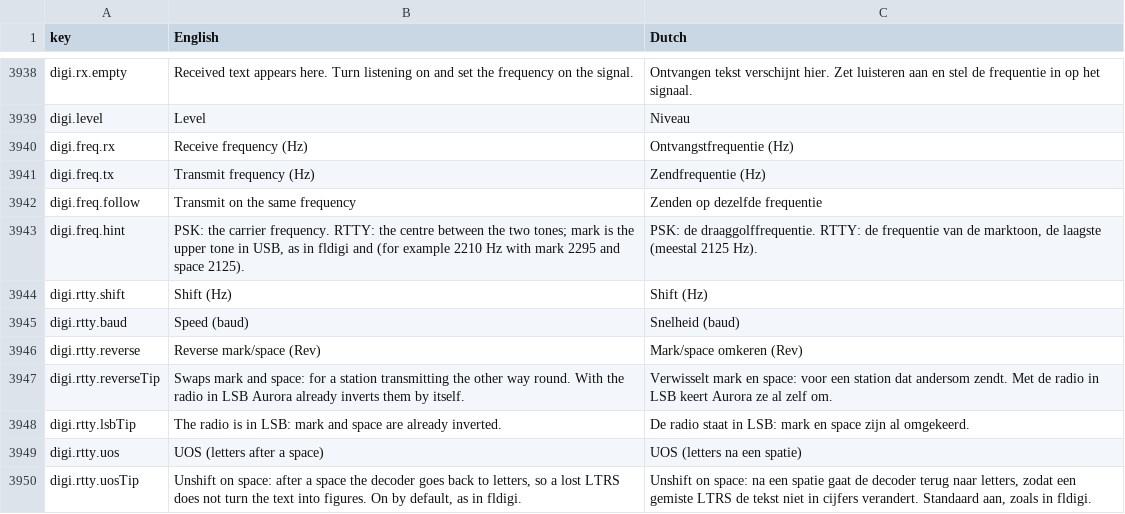
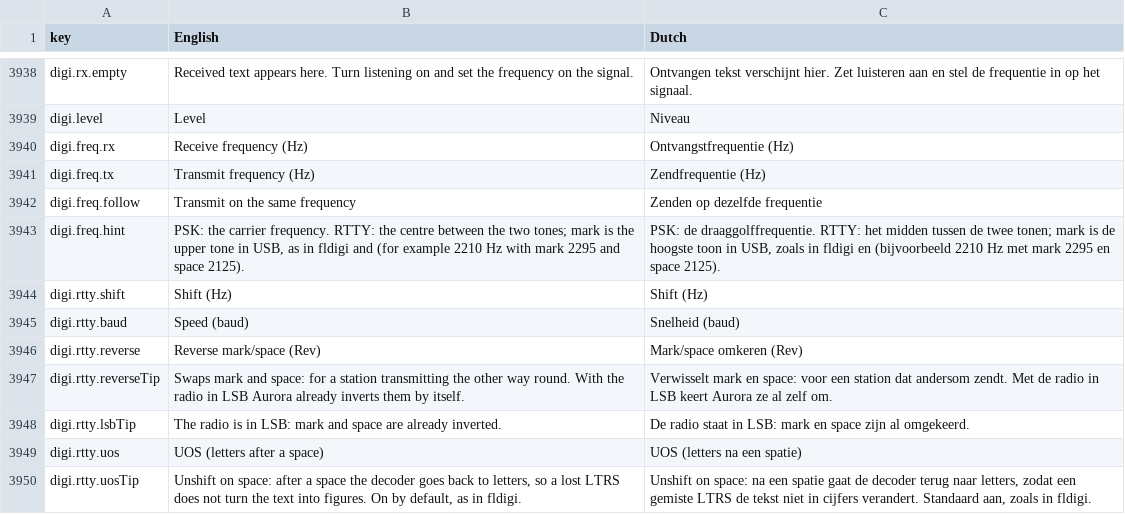
Before and after one commit to wifi75/Aurora, a CSV file: docs/traduzione-olandese.csv, drawn as a sheet; only a part is shown, gaps mark what is left out.

Commit message:
i18n: olandese della frequenza RTTY (centro fra i toni, mark alto in USB)

```diff
--- a/docs/traduzione-olandese.csv
+++ b/docs/traduzione-olandese.csv
@@ -3974,3 +3974,3 @@ digi.freq.tx,Transmit frequency (Hz),Zendfrequentie (Hz)
 digi.freq.follow,Transmit on the same frequency,Zenden op dezelfde frequentie
-digi.freq.hint,"PSK: the carrier frequency. RTTY: the centre between the two tones; mark is the upper tone in USB, as in fldigi and  (for example 2210 Hz with mark 2295 and space 2125).","PSK: de draaggolffrequentie. RTTY: de frequentie van de marktoon, de laagste (meestal 2125 Hz)."
+digi.freq.hint,"PSK: the carrier frequency. RTTY: the centre between the two tones; mark is the upper tone in USB, as in fldigi and  (for example 2210 Hz with mark 2295 and space 2125).","PSK: de draaggolffrequentie. RTTY: het midden tussen de twee tonen; mark is de hoogste toon in USB, zoals in fldigi en  (bijvoorbeeld 2210 Hz met mark 2295 en space 2125)."
 digi.rtty.shift,Shift (Hz),Shift (Hz)
```
Also changed, not shown: 1 other file.
